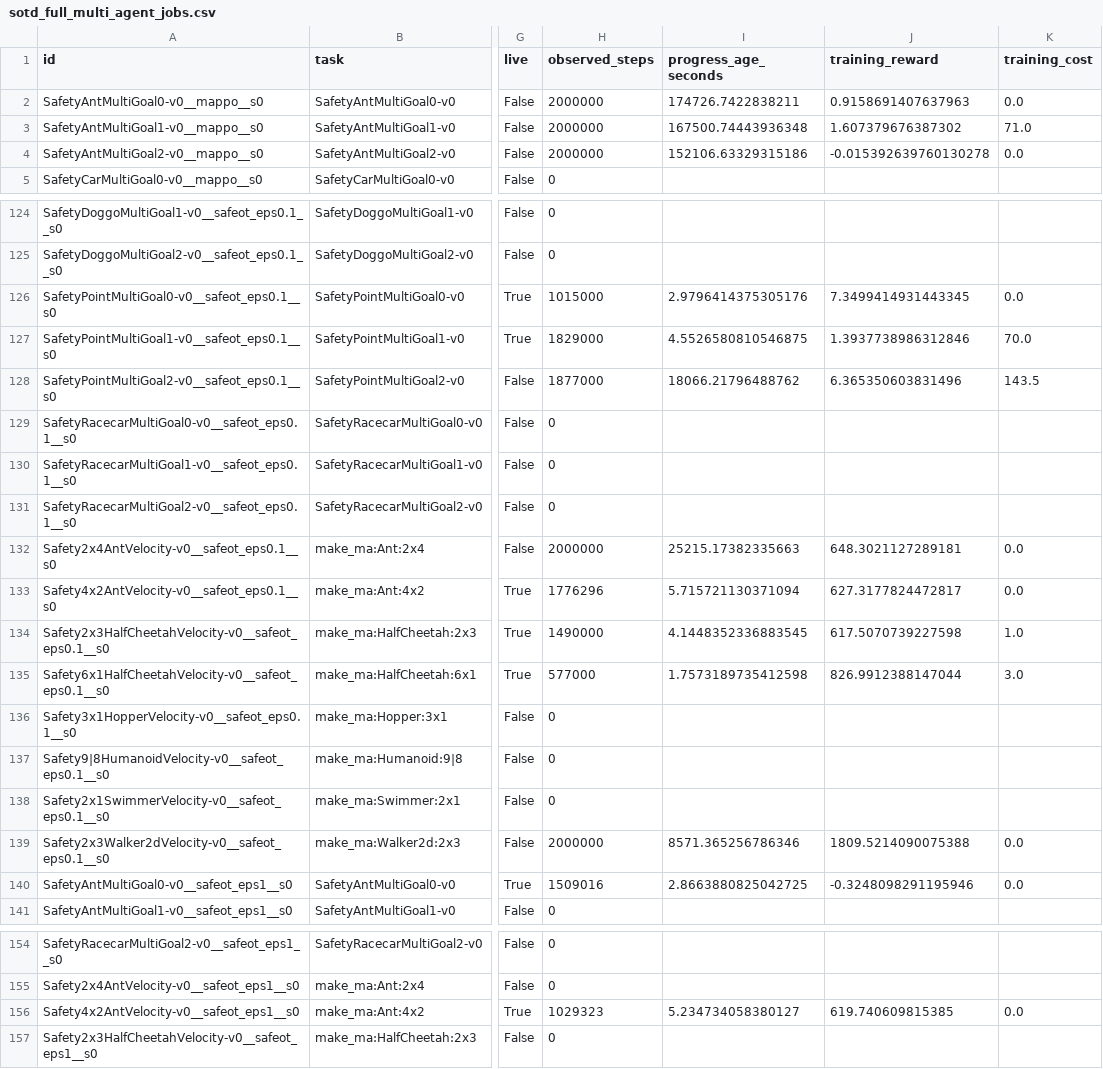
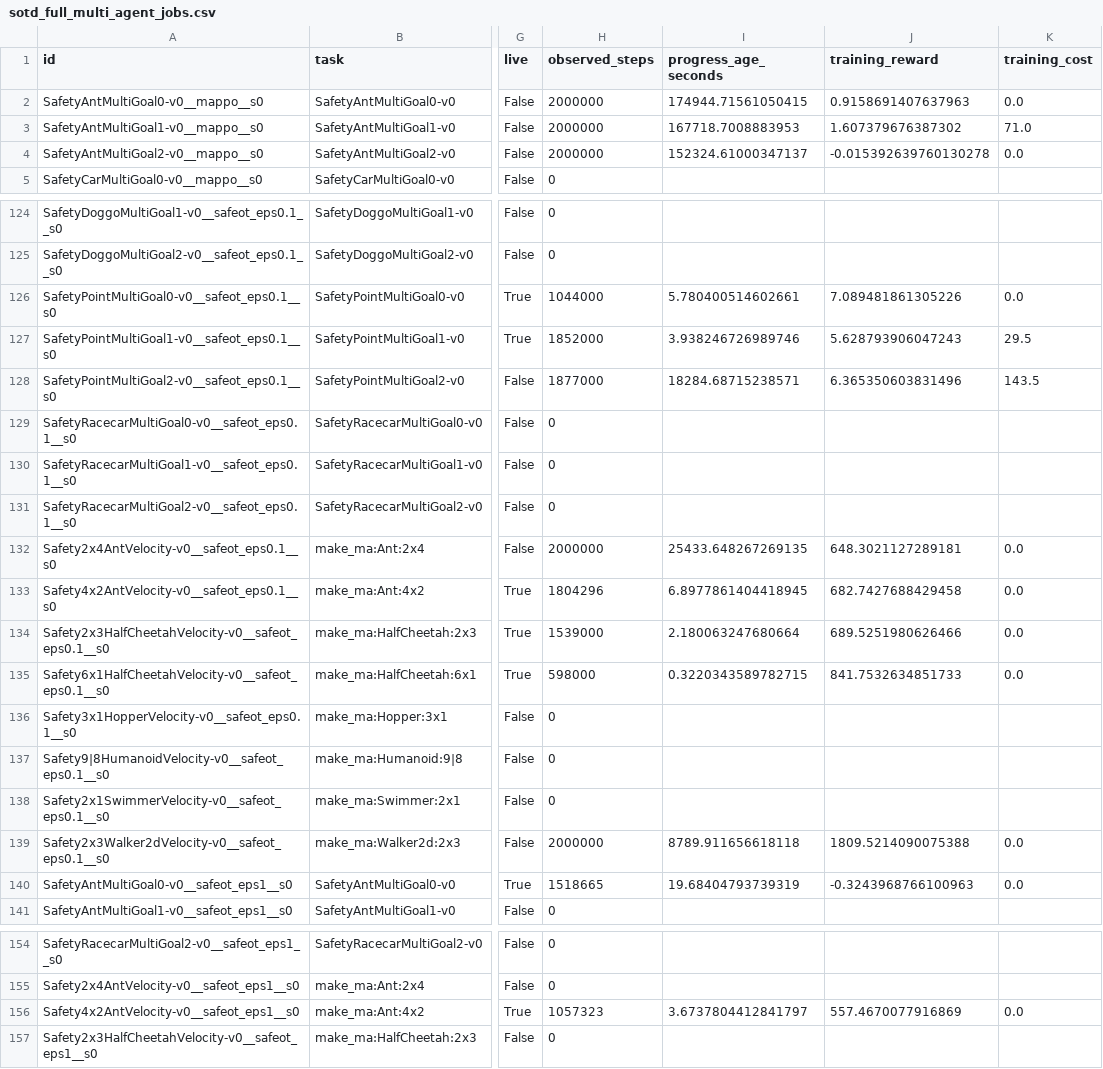
Before and after one commit to asimfish/safeot-dashboard, a CSV file: sotd_full_multi_agent_jobs.csv, drawn as a sheet; only a part is shown, gaps mark what is left out; the diff covers the shown part only; the diff names each change by its address in the sheet, - before the commit and + after, or states it on an @@ line.

```diff
--- a/sotd_full_multi_agent_jobs.csv
+++ b/sotd_full_multi_agent_jobs.csv
-I2 (progress_age_seconds): 174726.7422838211
+I2 (progress_age_seconds): 174944.71561050415
-I3 (progress_age_seconds): 167500.74443936348
+I3 (progress_age_seconds): 167718.7008883953
-I4 (progress_age_seconds): 152106.63329315186
+I4 (progress_age_seconds): 152324.61000347137
-H126 (observed_steps): 1015000
+H126 (observed_steps): 1044000
-I126 (progress_age_seconds): 2.9796414375305176
+I126 (progress_age_seconds): 5.780400514602661
-J126 (training_reward): 7.3499414931443345
+J126 (training_reward): 7.089481861305226
-H127 (observed_steps): 1829000
+H127 (observed_steps): 1852000
-I127 (progress_age_seconds): 4.5526580810546875
+I127 (progress_age_seconds): 3.938246726989746
-J127 (training_reward): 1.3937738986312846
+J127 (training_reward): 5.628793906047243
-K127 (training_cost): 70.0
+K127 (training_cost): 29.5
-I128 (progress_age_seconds): 18066.21796488762
+I128 (progress_age_seconds): 18284.68715238571
-I132 (progress_age_seconds): 25215.17382335663
+I132 (progress_age_seconds): 25433.648267269135
-H133 (observed_steps): 1776296
+H133 (observed_steps): 1804296
-I133 (progress_age_seconds): 5.715721130371094
+I133 (progress_age_seconds): 6.8977861404418945
-J133 (training_reward): 627.3177824472817
+J133 (training_reward): 682.7427688429458
-H134 (observed_steps): 1490000
+H134 (observed_steps): 1539000
-I134 (progress_age_seconds): 4.1448352336883545
+I134 (progress_age_seconds): 2.180063247680664
-J134 (training_reward): 617.5070739227598
+J134 (training_reward): 689.5251980626466
-K134 (training_cost): 1.0
+K134 (training_cost): 0.0
-H135 (observed_steps): 577000
+H135 (observed_steps): 598000
-I135 (progress_age_seconds): 1.7573189735412598
+I135 (progress_age_seconds): 0.3220343589782715
-J135 (training_reward): 826.9912388147044
+J135 (training_reward): 841.7532634851733
-K135 (training_cost): 3.0
+K135 (training_cost): 0.0
-I139 (progress_age_seconds): 8571.365256786346
+I139 (progress_age_seconds): 8789.911656618118
-H140 (observed_steps): 1509016
+H140 (observed_steps): 1518665
-I140 (progress_age_seconds): 2.8663880825042725
+I140 (progress_age_seconds): 19.68404793739319
-J140 (training_reward): -0.3248098291195946
+J140 (training_reward): -0.3243968766100963
-H156 (observed_steps): 1029323
+H156 (observed_steps): 1057323
-I156 (progress_age_seconds): 5.234734058380127
+I156 (progress_age_seconds): 3.6737804412841797
-J156 (training_reward): 619.740609815385
+J156 (training_reward): 557.4670077916869
```
Also changed, not shown: 73 edited cells elsewhere in this file, sotd_all_tasks.csv, sotd_full_multi_agent_vision_jobs.csv, 48 other files.
